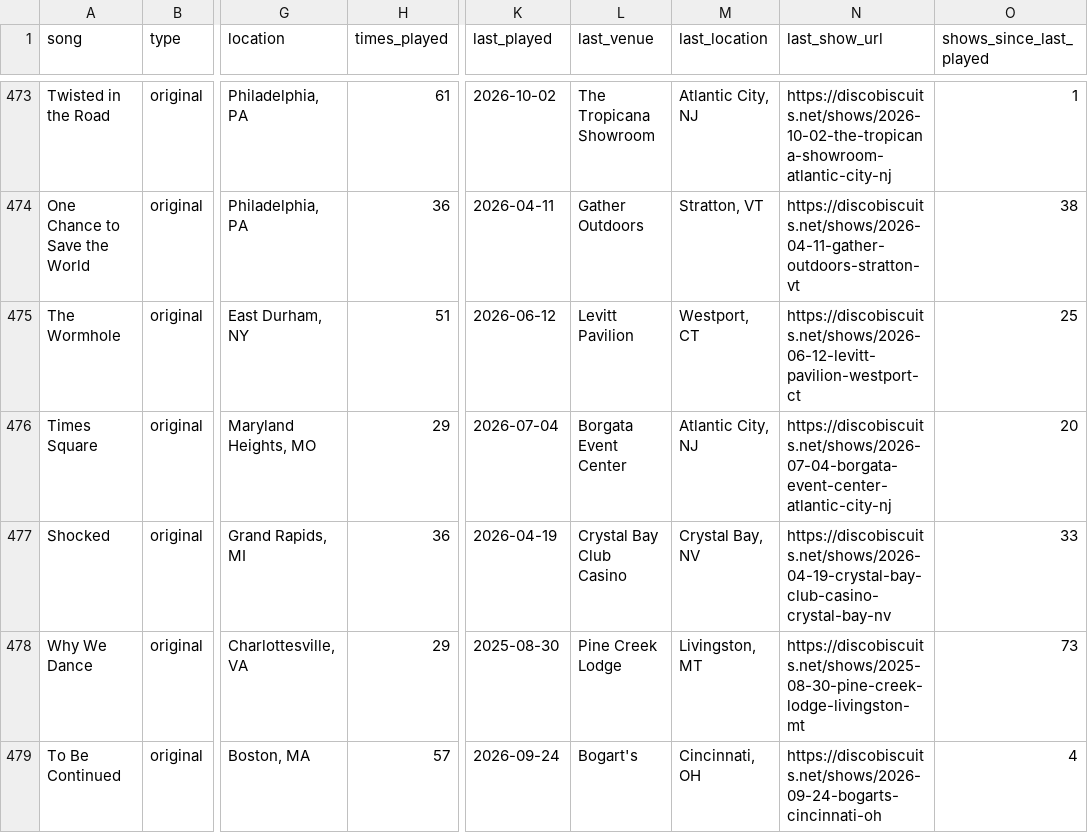
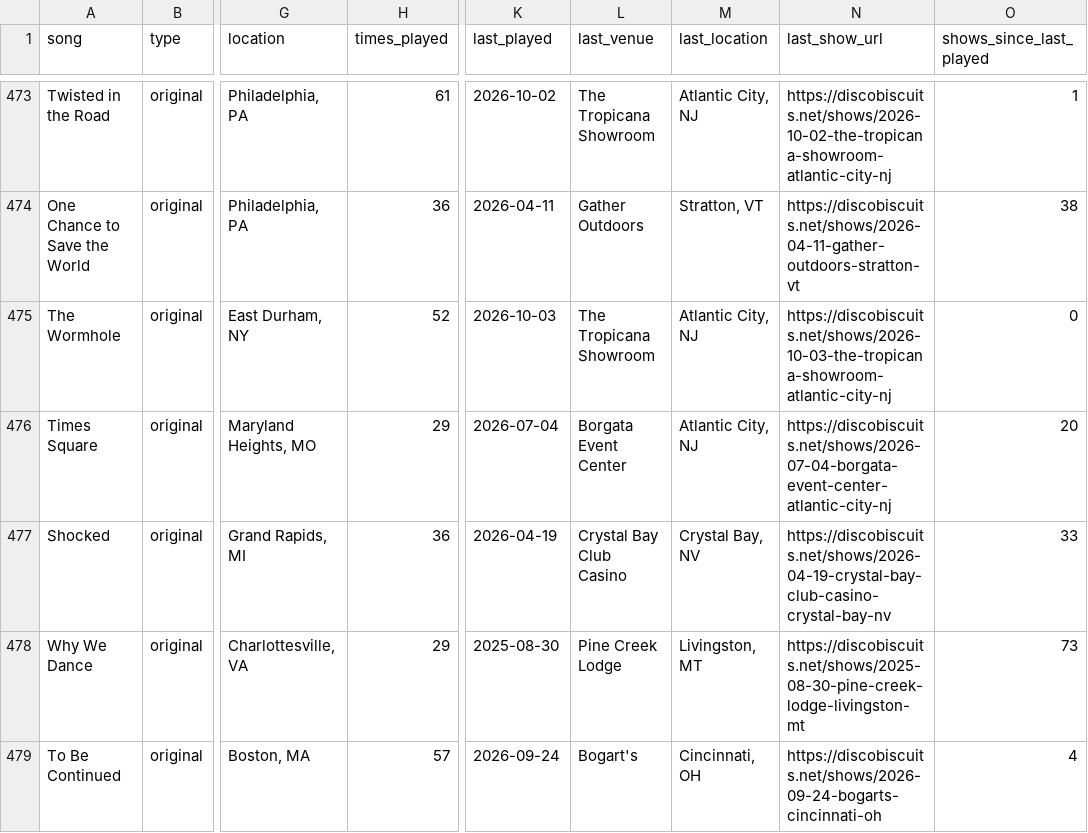
Before and after one commit to avdrav1/bisco-first-played, a CSV file: songs_first_played.csv, drawn as a sheet; only a part is shown, gaps mark what is left out; the diff covers the shown part only; the diff names each change by its address in the sheet, - before the commit and + after, or states it on an @@ line.

```diff
--- a/songs_first_played.csv
+++ b/songs_first_played.csv
-H475 (times_played): 51
+H475 (times_played): 52
-K475 (last_played): 2026-06-12
+K475 (last_played): 2026-10-03
-L475 (last_venue): Levitt Pavilion
+L475 (last_venue): The Tropicana Showroom
-M475 (last_location): Westport, CT
+M475 (last_location): Atlantic City, NJ
-N475 (last_show_url): https://discobiscuits.net/shows/2026-06-12-levitt-pavilion-westport-ct
+N475 (last_show_url): https://discobiscuits.net/shows/2026-10-03-the-tropicana-showroom-atlantic-city-nj
-O475 (shows_since_last_played): 25
+O475 (shows_since_last_played): 0
```
Also changed, not shown: 54 edited cells elsewhere in this file, 1 other file.
